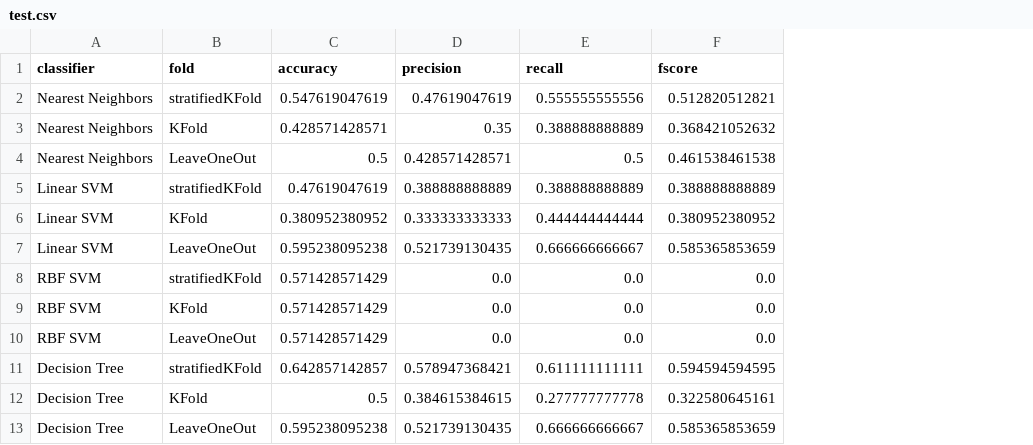
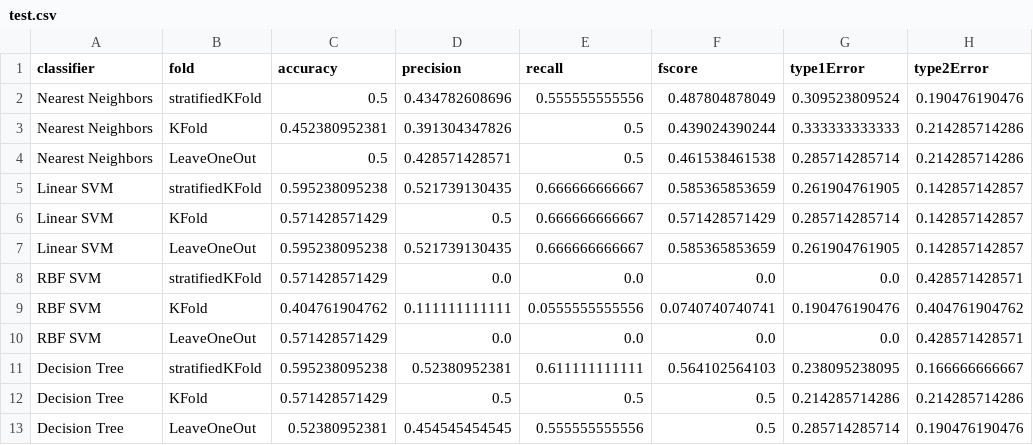
Before and after one commit to thling/fts-survey, a CSV file: MachineLearning/test.csv, drawn as a sheet; only a part is shown; the diff covers the shown part only; the diff names each change by its address in the sheet, - before the commit and + after, or states it on an @@ line.

Commit message:
add figure and type1/2error

```diff
--- a/MachineLearning/test.csv
+++ b/MachineLearning/test.csv
+column G (type1Error), rows 2-13: 0.309523809524 | 0.333333333333 | 0.285714285714 | 0.261904761905 | 0.285714285714 | 0.261904761905 | 0.0 | 0.190476190476 | 0.0 | 0.238095238095 | 0.214285714286 | 0.285714285714
+column H (type2Error), rows 2-13: 0.190476190476 | 0.214285714286 | 0.214285714286 | 0.142857142857 | 0.142857142857 | 0.142857142857 | 0.428571428571 | 0.404761904762 | 0.428571428571 | 0.166666666667 | 0.214285714286 | 0.190476190476
-C2 (accuracy): 0.547619047619
+C2 (accuracy): 0.5
-D2 (precision): 0.47619047619
+D2 (precision): 0.434782608696
-F2 (fscore): 0.512820512821
+F2 (fscore): 0.487804878049
-C3 (accuracy): 0.428571428571
+C3 (accuracy): 0.452380952381
-D3 (precision): 0.35
+D3 (precision): 0.391304347826
-E3 (recall): 0.388888888889
+E3 (recall): 0.5
-F3 (fscore): 0.368421052632
+F3 (fscore): 0.439024390244
-C5 (accuracy): 0.47619047619
+C5 (accuracy): 0.595238095238
-D5 (precision): 0.388888888889
+D5 (precision): 0.521739130435
-E5 (recall): 0.388888888889
+E5 (recall): 0.666666666667
-F5 (fscore): 0.388888888889
+F5 (fscore): 0.585365853659
-C6 (accuracy): 0.380952380952
+C6 (accuracy): 0.571428571429
-D6 (precision): 0.333333333333
+D6 (precision): 0.5
-E6 (recall): 0.444444444444
+E6 (recall): 0.666666666667
-F6 (fscore): 0.380952380952
+F6 (fscore): 0.571428571429
-C9 (accuracy): 0.571428571429
+C9 (accuracy): 0.404761904762
-D9 (precision): 0.0
+D9 (precision): 0.111111111111
-E9 (recall): 0.0
+E9 (recall): 0.0555555555556
-F9 (fscore): 0.0
+F9 (fscore): 0.0740740740741
-C11 (accuracy): 0.642857142857
+C11 (accuracy): 0.595238095238
-D11 (precision): 0.578947368421
+D11 (precision): 0.52380952381
-F11 (fscore): 0.594594594595
+F11 (fscore): 0.564102564103
-C12 (accuracy): 0.5
+C12 (accuracy): 0.571428571429
-D12 (precision): 0.384615384615
+D12 (precision): 0.5
-E12 (recall): 0.277777777778
+E12 (recall): 0.5
-F12 (fscore): 0.322580645161
+F12 (fscore): 0.5
-C13 (accuracy): 0.595238095238
+C13 (accuracy): 0.52380952381
-D13 (precision): 0.521739130435
+D13 (precision): 0.454545454545
-E13 (recall): 0.666666666667
+E13 (recall): 0.555555555556
-F13 (fscore): 0.585365853659
+F13 (fscore): 0.5
```
Also changed, not shown: 28 edited cells elsewhere in this file, 4 other files.
